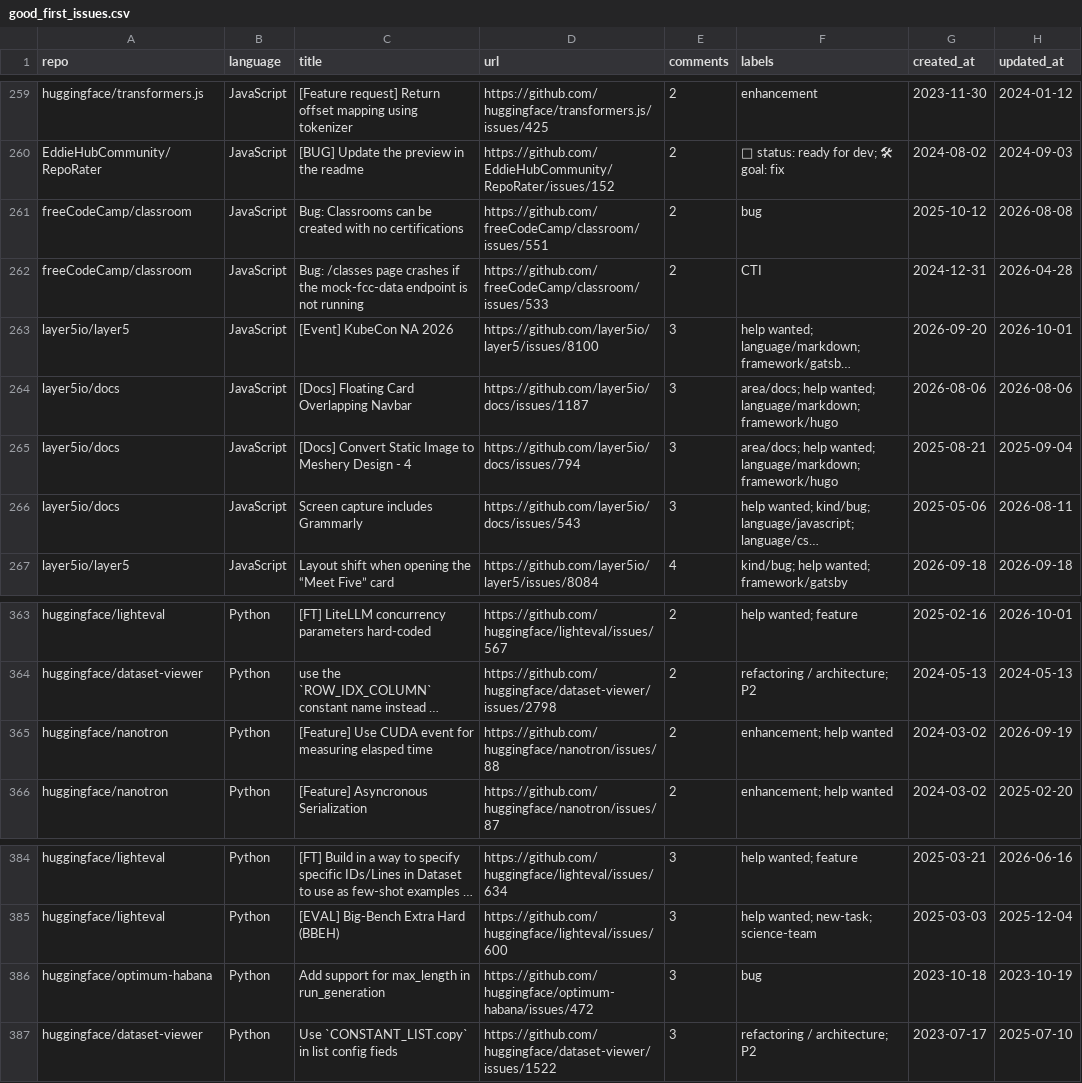
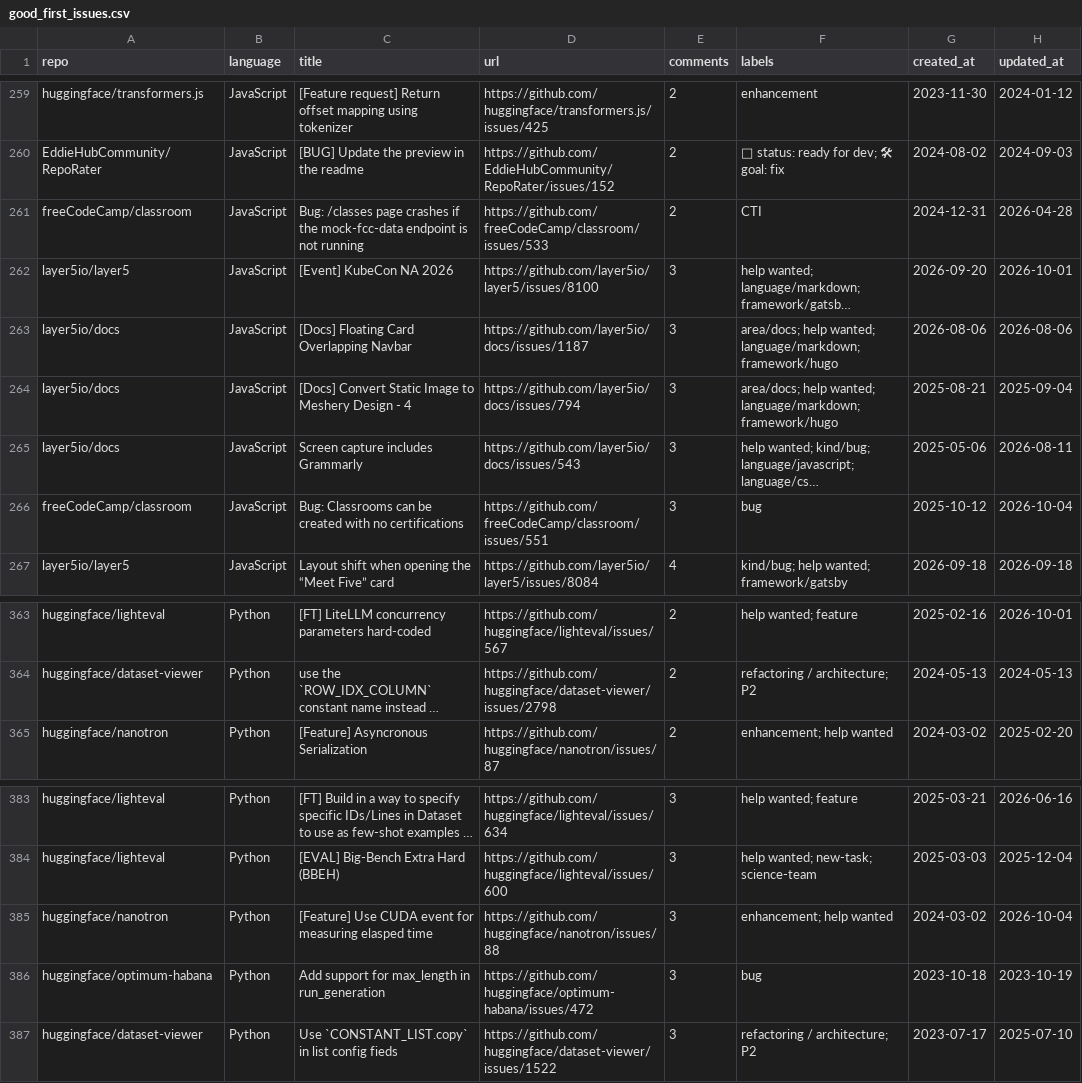
Before and after one commit to drkrillo/good-first-issues, a CSV file: good_first_issues.csv, drawn as a sheet; only a part is shown, gaps mark what is left out; long unchanged cells end in …; removed rows and columns are numbered as before the commit, all else as after; the diff names each change by its address in the sheet, - before the commit and + after, or states it on an @@ line.

```diff
--- a/good_first_issues.csv
+++ b/good_first_issues.csv
-row 261: freeCodeCamp/classroom | JavaScript | Bug: Classrooms can be created with no certifications | https://github.com/freeCodeCamp/classroom/issues/551 | 2 | bug | 2025-10-12 | 2026-08-08
+row 266: freeCodeCamp/classroom | JavaScript | Bug: Classrooms can be created with no certifications | https://github.com/freeCodeCamp/classroom/issues/551 | 3 | bug | 2025-10-12 | 2026-10-04
-row 365: huggingface/nanotron | Python | [Feature] Use CUDA event for measuring elasped time | https://github.com/huggingface/nanotron/issues/88 | 2 | enhancement; help wanted | 2024-03-02 | 2026-09-19
+row 385: huggingface/nanotron | Python | [Feature] Use CUDA event for measuring elasped time | https://github.com/huggingface/nanotron/issues/88 | 3 | enhancement; help wanted | 2024-03-02 | 2026-10-04
```
Also changed, not shown: 1 other file.
